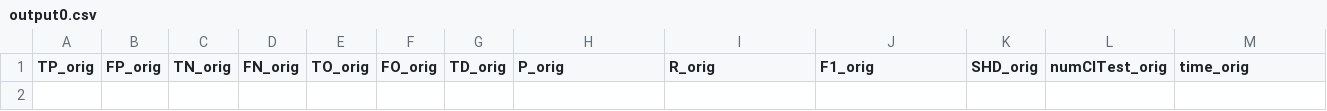
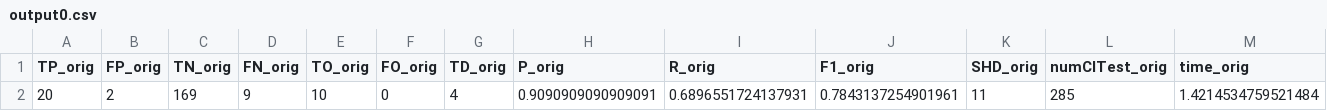
Before and after one commit to Jose-Maria-De-Miguel/FCI-FS, a CSV file: main/output0.csv, drawn as a sheet; only a part is shown; rows hold the shown columns only; the diff names each change by its address in the sheet, - before the commit and + after, or states it on an @@ line.

Commit message:
Added .gitignore
Chandeg simulation1.py to allow receiving a parameter that indicates the p_value number

```diff
--- a/main/output0.csv
+++ b/main/output0.csv
+row 2: 20 | 2 | 169 | 9 | 10 | 0 | 4 | 0.9090909090909091 | 0.6896551724137931 | 0.7843137254901961 | 11 | 285 | 1.4214534759521484
```
Also changed, not shown: 3 other files.
